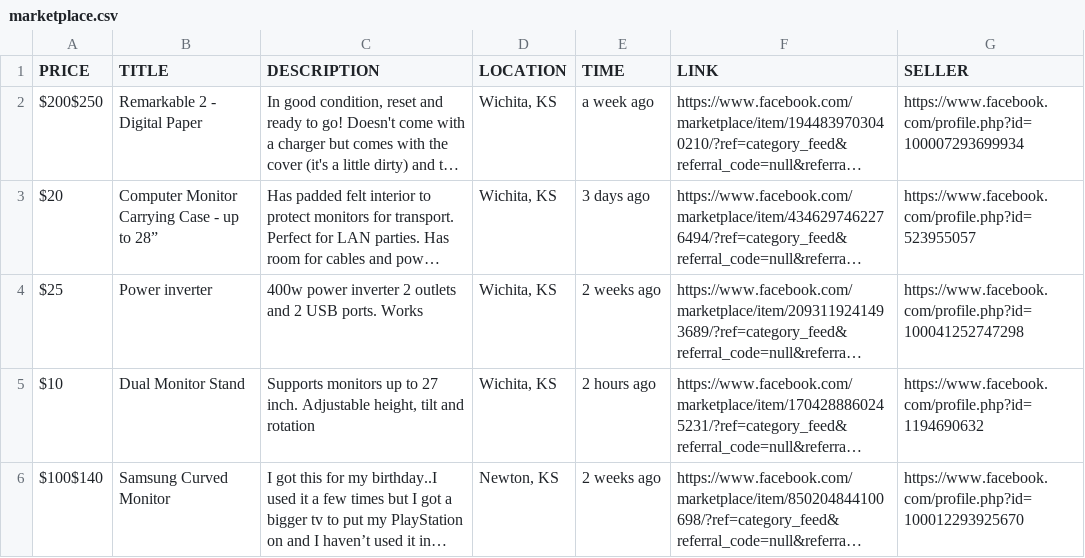
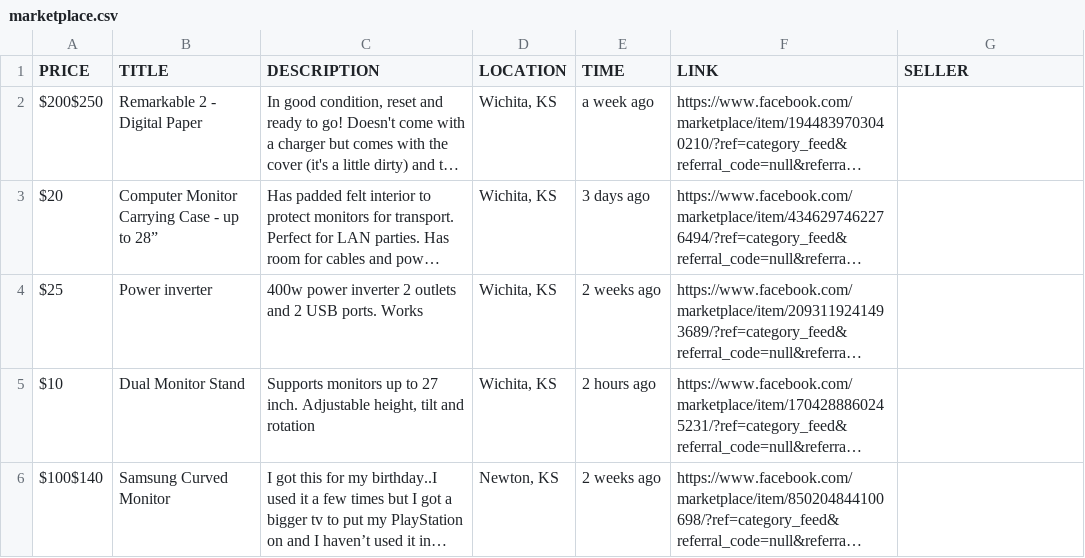
Before and after one commit to capenrose/marketplace-scraper, a CSV file: marketplace.csv, drawn as a sheet; long unchanged cells end in …; the diff names each change by its address in the sheet, - before the commit and + after, or states it on an @@ line.

Commit message:
Update marketplace.csv

```diff
--- a/marketplace.csv
+++ b/marketplace.csv
-G2 (SELLER): https://www.facebook.com/profile.php?id=100007293699934
+G2 (SELLER): (empty)
-G3 (SELLER): https://www.facebook.com/profile.php?id=523955057
+G3 (SELLER): (empty)
-G4 (SELLER): https://www.facebook.com/profile.php?id=100041252747298
+G4 (SELLER): (empty)
-G5 (SELLER): https://www.facebook.com/profile.php?id=1194690632
+G5 (SELLER): (empty)
-G6 (SELLER): https://www.facebook.com/profile.php?id=100012293925670
+G6 (SELLER): (empty)
```
